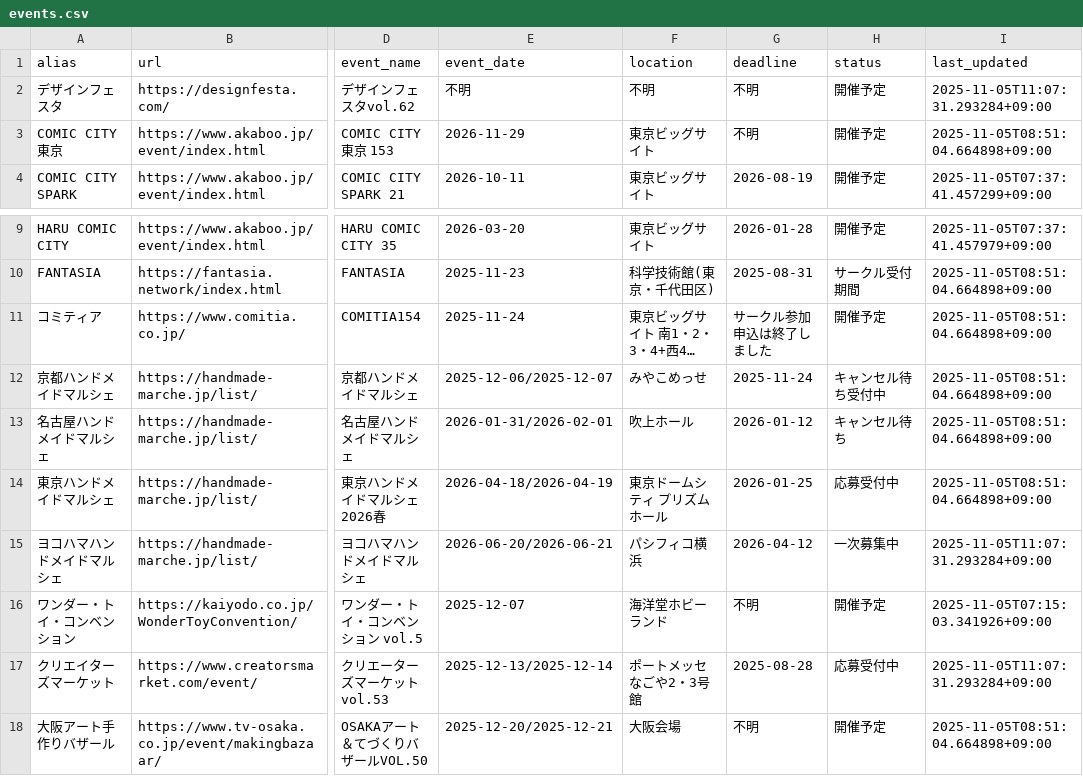
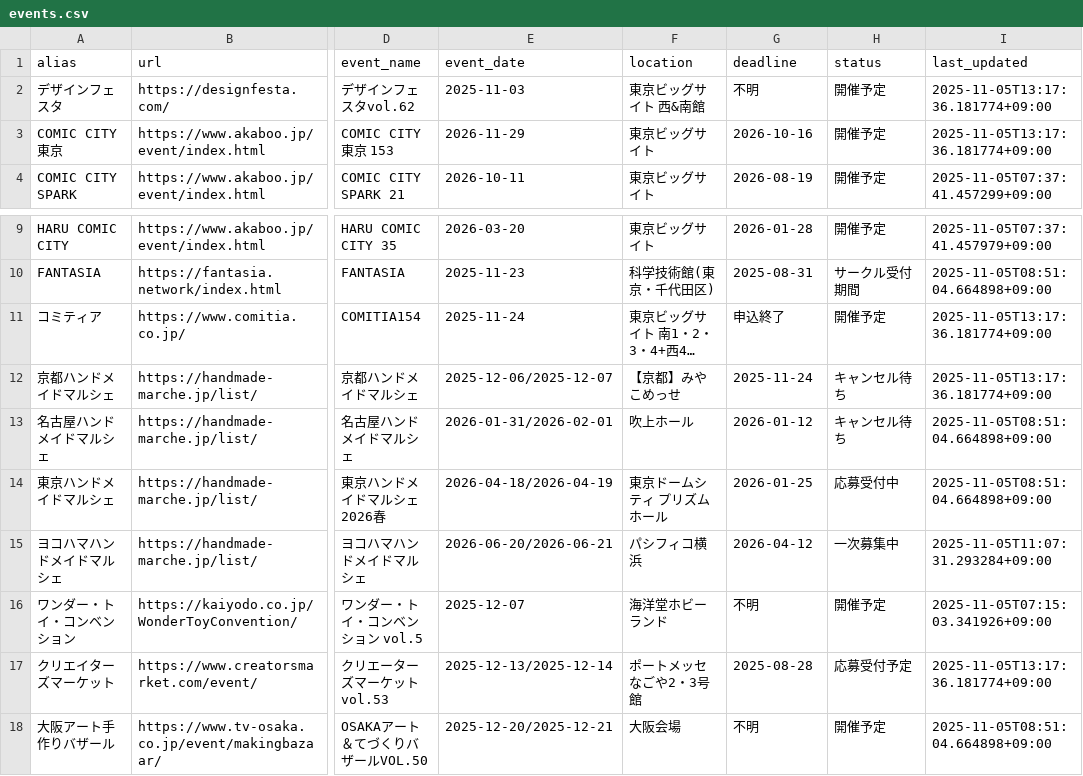
Before and after one commit to fablio-dev/indie-character-calendar, a CSV file: events.csv, drawn as a sheet; only a part is shown, gaps mark what is left out; long unchanged cells end in …; the diff names each change by its address in the sheet, - before the commit and + after, or states it on an @@ line.

```diff
--- a/events.csv
+++ b/events.csv
-E2 (event_date): 不明
+E2 (event_date): 2025-11-03
-F2 (location): 不明
+F2 (location): 東京ビッグサイト 西&南館
-I2 (last_updated): 2025-11-05T11:07:31.293284+09:00
+I2 (last_updated): 2025-11-05T13:17:36.181774+09:00
-G3 (deadline): 不明
+G3 (deadline): 2026-10-16
-I3 (last_updated): 2025-11-05T08:51:04.664898+09:00
+I3 (last_updated): 2025-11-05T13:17:36.181774+09:00
-G11 (deadline): サークル参加申込は終了しました
+G11 (deadline): 申込終了
-I11:I12 (last_updated): 2025-11-05T08:51:04.664898+09:00
+I11:I12 (last_updated): 2025-11-05T13:17:36.181774+09:00
-F12 (location): みやこめっせ
+F12 (location): 【京都】みやこめっせ
-H12 (status): キャンセル待ち受付中
+H12 (status): キャンセル待ち
-H17 (status): 応募受付中
+H17 (status): 応募受付予定
-I17 (last_updated): 2025-11-05T11:07:31.293284+09:00
+I17 (last_updated): 2025-11-05T13:17:36.181774+09:00
```
Also changed, not shown: 2 other files.
